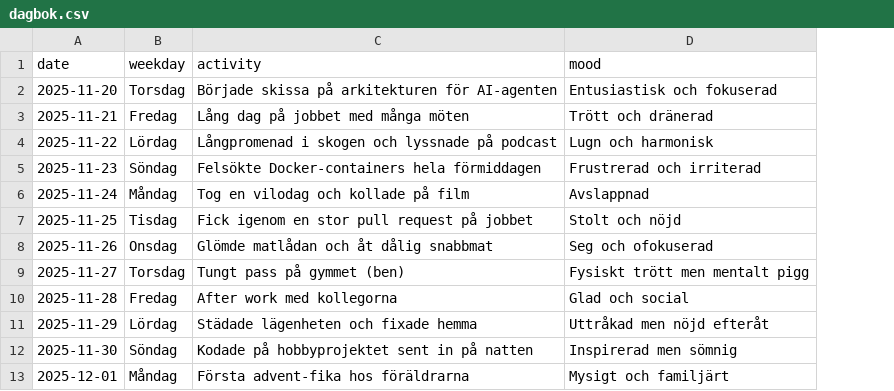
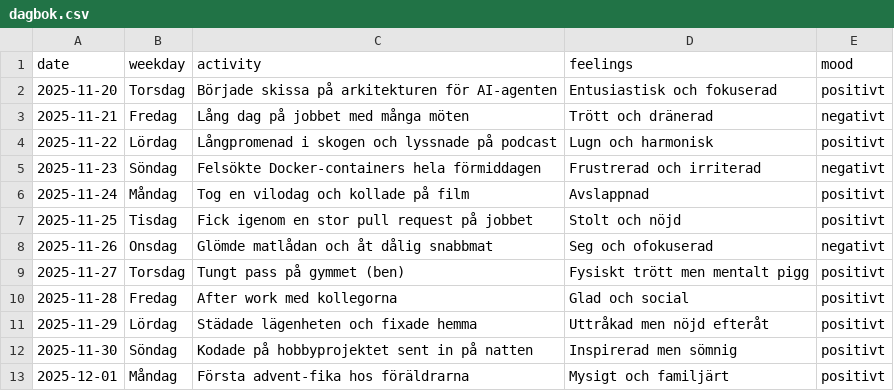
Before and after one commit to glennart8/personal_agent, a CSV file: pa_agent/src/pa_agent/data/dagbok.csv, drawn as a sheet; only a part is shown; the diff names each change by its address in the sheet, - before the commit and + after, or states it on an @@ line.

Commit message:
Added a new column to diary-csv called mood witch is either positive or negative. Changed the models to adjust to that. Did some explorations to se that everything works.

```diff
--- a/pa_agent/src/pa_agent/data/dagbok.csv
+++ b/pa_agent/src/pa_agent/data/dagbok.csv
+column E (mood), rows 2-13: positivt | negativt | positivt | negativt | positivt | positivt | negativt | positivt | positivt | positivt | positivt | positivt
-D1: mood
+D1: feelings
```
Also changed, not shown: 5 other files.
